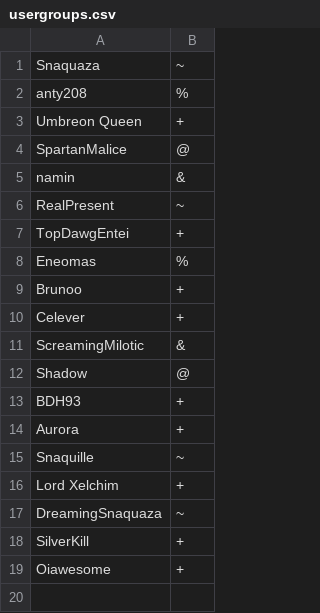
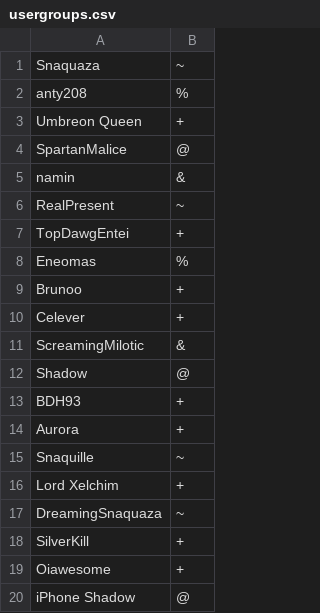
Before and after one commit to Snaquaza/Tervari, a CSV file: config/usergroups.csv, drawn as a sheet.

```diff
--- a/config/usergroups.csv
+++ b/config/usergroups.csv
@@ -19 +19,2 @@ SilverKill,+
 Oiawesome,+
+iPhone Shadow,@
```
Also changed, not shown: 9 other files.
